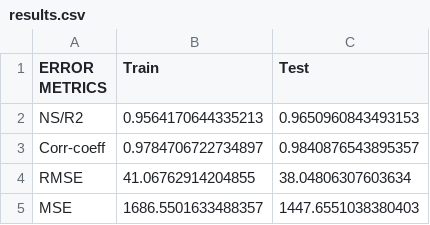
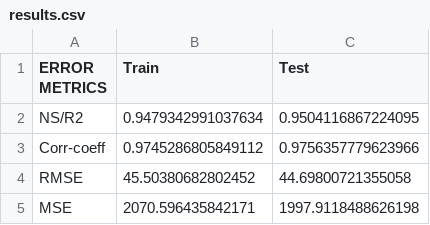
Before and after one commit to sndev28/hydros-backend, a CSV file: static/results.csv, drawn as a sheet.

```diff
--- a/static/results.csv
+++ b/static/results.csv
@@ -1,5 +1,5 @@
 ERROR METRICS,Train,Test
-NS/R2,0.9564170644335213,0.9650960843493153
-Corr-coeff,0.9784706722734897,0.9840876543895357
-RMSE,41.06762914204855,38.04806307603634
-MSE,1686.5501633488357,1447.6551038380403
+NS/R2,0.9479342991037634,0.9504116867224095
+Corr-coeff,0.9745286805849112,0.9756357779623966
+RMSE,45.50380682802452,44.69800721355058
+MSE,2070.596435842171,1997.9118488626198
```
Also changed, not shown: 3 other files.
